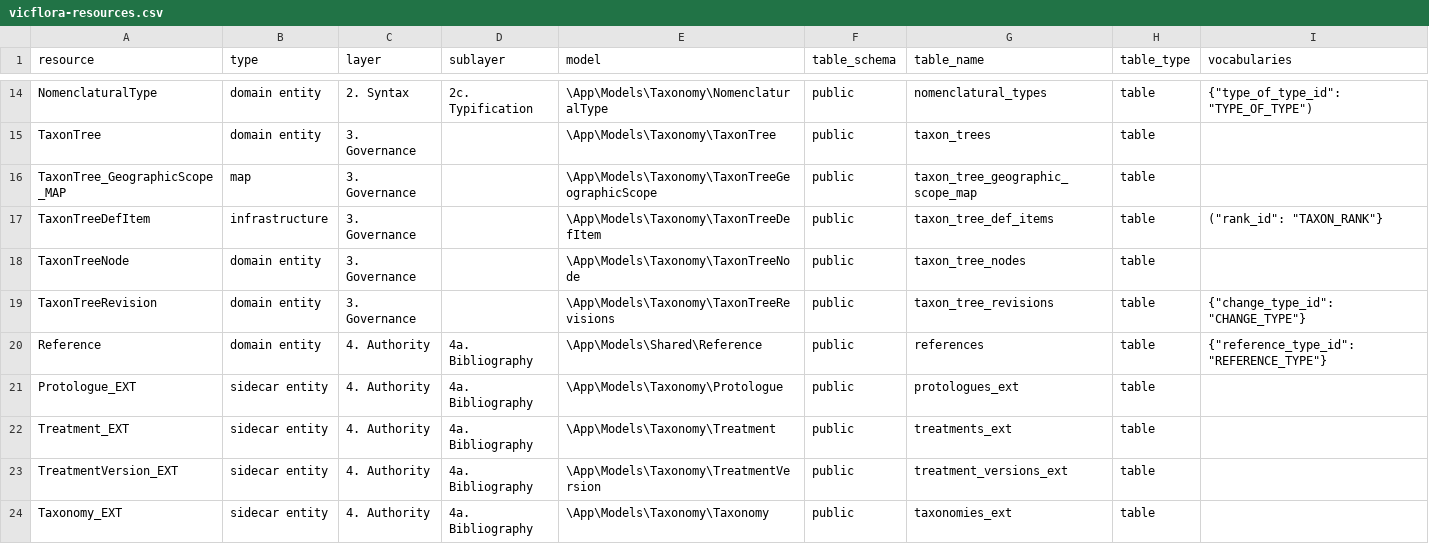
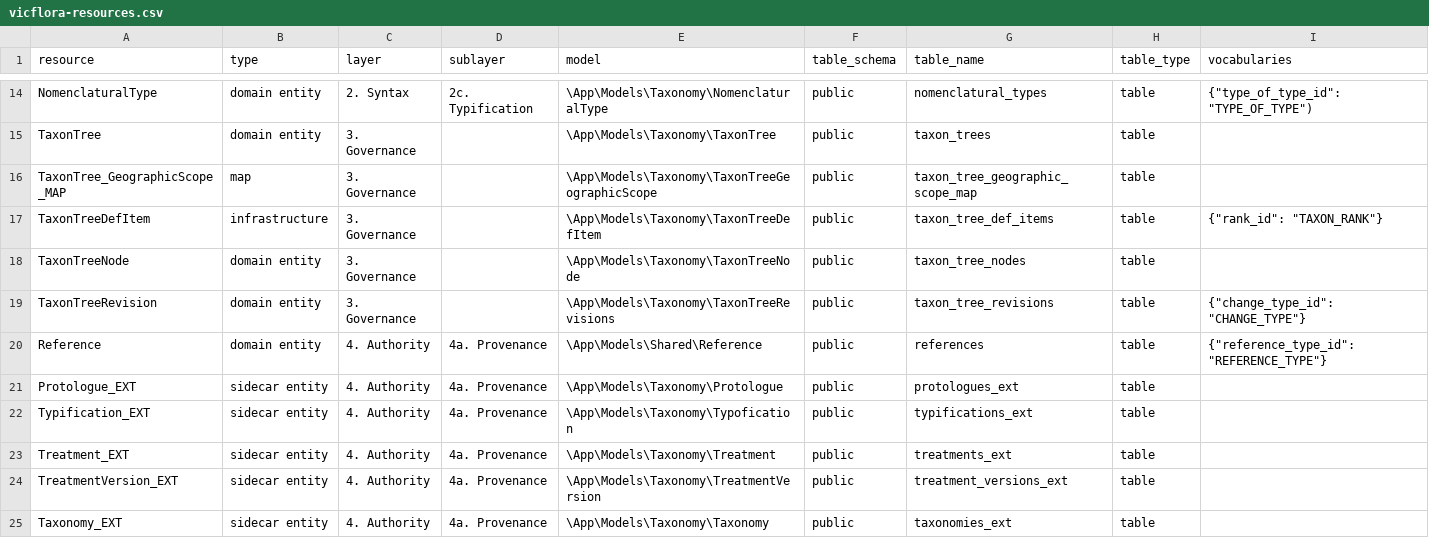
Before and after one commit to vicflora/vicflora-docs, a CSV file: vicflora-resources.csv, drawn as a sheet; only a part is shown, gaps mark what is left out; the diff covers the shown part only.

Commit message:
Update vicflora-resources.csv

```diff
--- a/vicflora-resources.csv
+++ b/vicflora-resources.csv
@@ -16,9 +16,10 @@ TaxonTree,domain entity,3. Governance,,\App\Models\Taxonomy\TaxonTree,public,tax
 TaxonTree_GeographicScope_MAP,map,3. Governance,,\App\Models\Taxonomy\TaxonTreeGeographicScope,public,taxon_tree_geographic_scope_map,table,
-TaxonTreeDefItem,infrastructure,3. Governance,,\App\Models\Taxonomy\TaxonTreeDefItem,public,taxon_tree_def_items,table,"(""rank_id"": ""TAXON_RANK""}"
+TaxonTreeDefItem,infrastructure,3. Governance,,\App\Models\Taxonomy\TaxonTreeDefItem,public,taxon_tree_def_items,table,"{""rank_id"": ""TAXON_RANK""}"
 TaxonTreeNode,domain entity,3. Governance,,\App\Models\Taxonomy\TaxonTreeNode,public,taxon_tree_nodes,table,
 TaxonTreeRevision,domain entity,3. Governance,,\App\Models\Taxonomy\TaxonTreeRevisions,public,taxon_tree_revisions,table,"{""change_type_id"": ""CHANGE_TYPE""}"
-Reference,domain entity,4. Authority,4a. Bibliography,\App\Models\Shared\Reference,public,references,table,"{""reference_type_id"": ""REFERENCE_TYPE""}"
-Protologue_EXT,sidecar entity,4. Authority,4a. Bibliography,\App\Models\Taxonomy\Protologue,public,protologues_ext,table,
-Treatment_EXT,sidecar entity,4. Authority,4a. Bibliography,\App\Models\Taxonomy\Treatment,public,treatments_ext,table,
-TreatmentVersion_EXT,sidecar entity,4. Authority,4a. Bibliography,\App\Models\Taxonomy\TreatmentVersion,public,treatment_versions_ext,table,
-Taxonomy_EXT,sidecar entity,4. Authority,4a. Bibliography,\App\Models\Taxonomy\Taxonomy,public,taxonomies_ext,table,
+Reference,domain entity,4. Authority,4a. Provenance,\App\Models\Shared\Reference,public,references,table,"{""reference_type_id"": ""REFERENCE_TYPE""}"
+Protologue_EXT,sidecar entity,4. Authority,4a. Provenance,\App\Models\Taxonomy\Protologue,public,protologues_ext,table,
+Typification_EXT,sidecar entity,4. Authority,4a. Provenance,\App\Models\Taxonomy\Typofication,public,typifications_ext,table,
+Treatment_EXT,sidecar entity,4. Authority,4a. Provenance,\App\Models\Taxonomy\Treatment,public,treatments_ext,table,
+TreatmentVersion_EXT,sidecar entity,4. Authority,4a. Provenance,\App\Models\Taxonomy\TreatmentVersion,public,treatment_versions_ext,table,
+Taxonomy_EXT,sidecar entity,4. Authority,4a. Provenance,\App\Models\Taxonomy\Taxonomy,public,taxonomies_ext,table,
```
Also changed, not shown: 1 added row and 13 edited cells elsewhere in this file.
